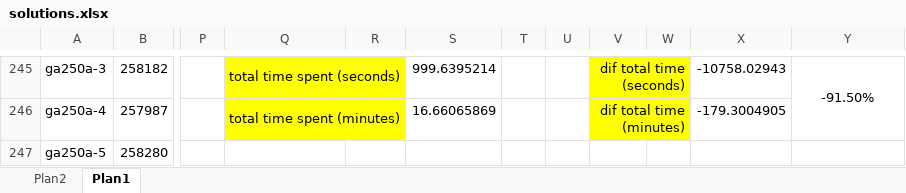
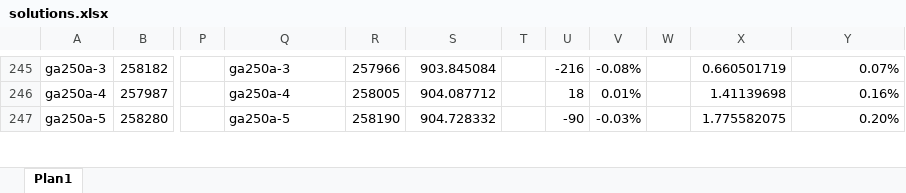
Before and after one commit to renatasarmet/ICAlgoritmos, an Excel workbook: solutions.xlsx, sheet Plan1, drawn as a sheet; only a part is shown, gaps mark what is left out; values as stored, in another font and other column widths than the file's, no borders; conditional formats not drawn; the diff covers the shown part only; the diff names each change by its address in the sheet, - before the commit and + after, or states it on an @@ line.

```diff
--- a/solutions.xlsx (sheet Plan1)
+++ b/solutions.xlsx (sheet Plan1)
-sheet tab: Plan2
-Q245: total time spent (seconds)
+Q245: ga250a-3
@@ Q245:Q246 fill: #FFFF00 → none, alignment: right → left @@
-Q245:R245 merged
-R245: (empty)
+R245: 257966
-S245: 999.6395214
+S245: 903.845084
-U245: (empty)
+U245: -216
-V245: dif total time (seconds)
+V245: -0.08%
-V245:V246 fill: #FFFF00
+V245:V246 fill: none
-V245:W245 merged
-X245: -10758.02943
+X245: 0.660501719
-Y245: -91.50%
+Y245: 0.07%
-Y245 alignment: center
+Y245 alignment: right
-Y245:Y246 merged
-Q246: total time spent (minutes)
+Q246: ga250a-4
-Q246:R246 merged
-R246: (empty)
+R246: 258005
-S246: 16.66065869
+S246: 904.087712
-U246: (empty)
+U246: 18
-V246: dif total time (minutes)
+V246: 0.01%
-V246:W246 merged
-X246: -179.3004905
+X246: 1.41139698
-Y246: (empty)
+Y246: 0.16%
-Q247: (empty)
+Q247: ga250a-5
-R247: (empty)
+R247: 258190
-S247: (empty)
+S247: 904.728332
-U247: (empty)
+U247: -90
-V247: (empty)
+V247: -0.03%
-X247: (empty)
+X247: 1.775582075
-Y247: (empty)
+Y247: 0.20%
```
Also changed, not shown: 154 edited cells, cell formats and merged cells elsewhere in this sheet, 10 other files.
